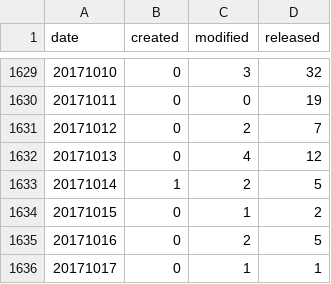
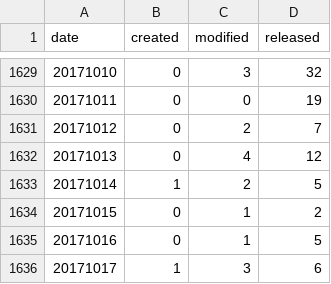
Before and after one commit to mose/hubot-census, a TSV file: docs/data/all_dates.tsv, drawn as a sheet; only a part is shown, gaps mark what is left out.

```diff
--- a/docs/data/all_dates.tsv
+++ b/docs/data/all_dates.tsv
@@ -1634,3 +1634,3 @@ date	created	modified	released
 20171015	0	1	2
-20171016	0	2	5
-20171017	0	1	1
+20171016	0	1	5
+20171017	1	3	6
```
Also changed, not shown: docs/data/all_months.tsv, 7 other files.
